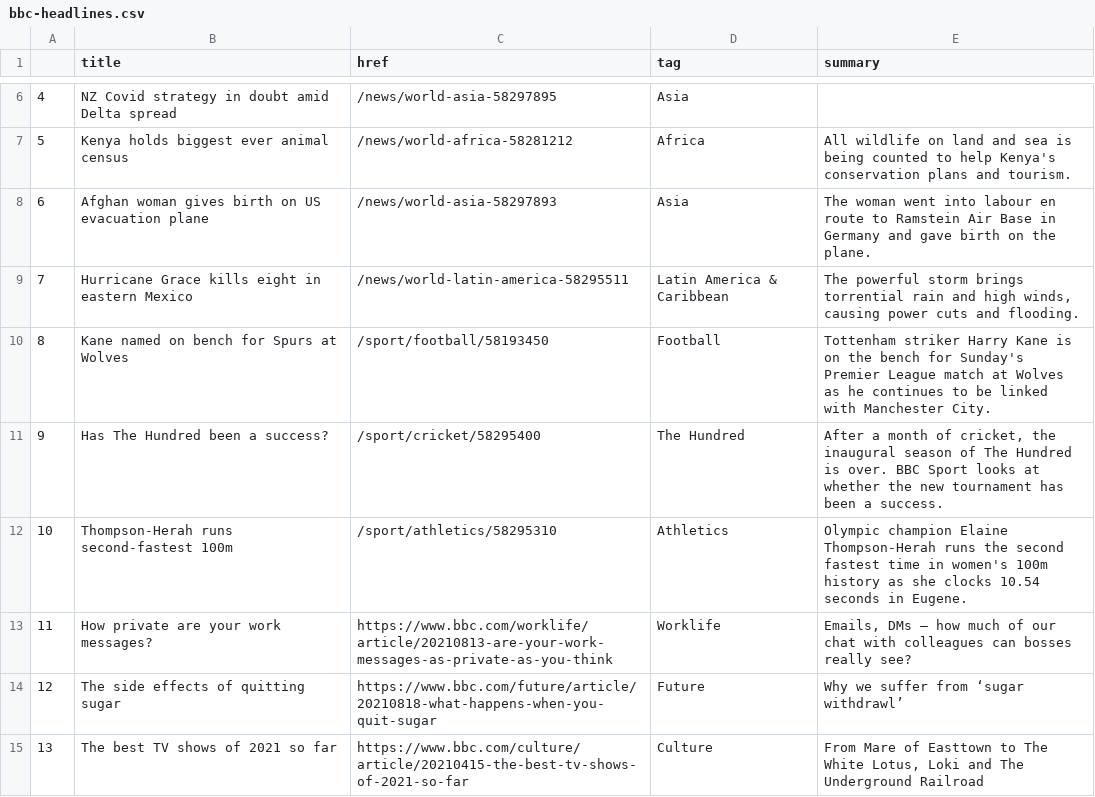
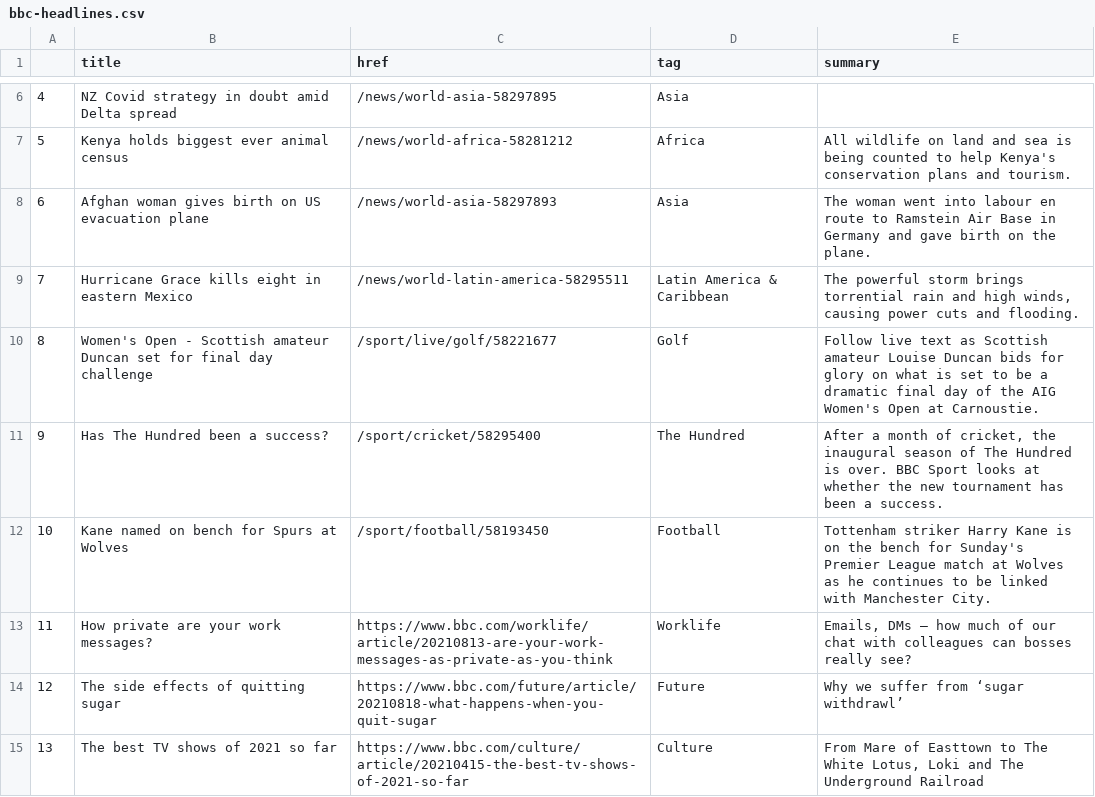
Before and after one commit to EMendy/Scraper_Info, a CSV file: bbc-headlines.csv, drawn as a sheet; only a part is shown, gaps mark what is left out.

```diff
--- a/bbc-headlines.csv
+++ b/bbc-headlines.csv
@@ -9,5 +9,5 @@
 7,Hurricane Grace kills eight in eastern Mexico,/news/world-latin-america-58295511,Latin America & Caribbean,"The powerful storm brings torrential rain and high winds, causing power cuts and flooding."
-8,Kane named on bench for Spurs at Wolves,/sport/football/58193450,Football,Tottenham striker Harry Kane is on the bench for Sunday's Premier League match at Wolves as he continues to be linked with Manchester City.
+8,Women's Open - Scottish amateur Duncan set for final day challenge,/sport/live/golf/58221677,Golf,Follow live text as Scottish amateur Louise Duncan bids for glory on what is set to be a dramatic final day of the AIG Women's Open at Carnoustie.
 9,Has The Hundred been a success?,/sport/cricket/58295400,The Hundred,"After a month of cricket, the inaugural season of The Hundred is over. BBC Sport looks at whether the new tournament has been a success."
-10,Thompson-Herah runs second-fastest 100m,/sport/athletics/58295310,Athletics,Olympic champion Elaine Thompson-Herah runs the second fastest time in women's 100m history as she clocks 10.54 seconds in Eugene.
+10,Kane named on bench for Spurs at Wolves,/sport/football/58193450,Football,Tottenham striker Harry Kane is on the bench for Sunday's Premier League match at Wolves as he continues to be linked with Manchester City.
 11,How private are your work messages?,https://www.bbc.com/worklife/article/20210813-are-your-work-messages-as-private-as-you-think,Worklife,"Emails, DMs – how much of our chat with colleagues can bosses really see?"
```
